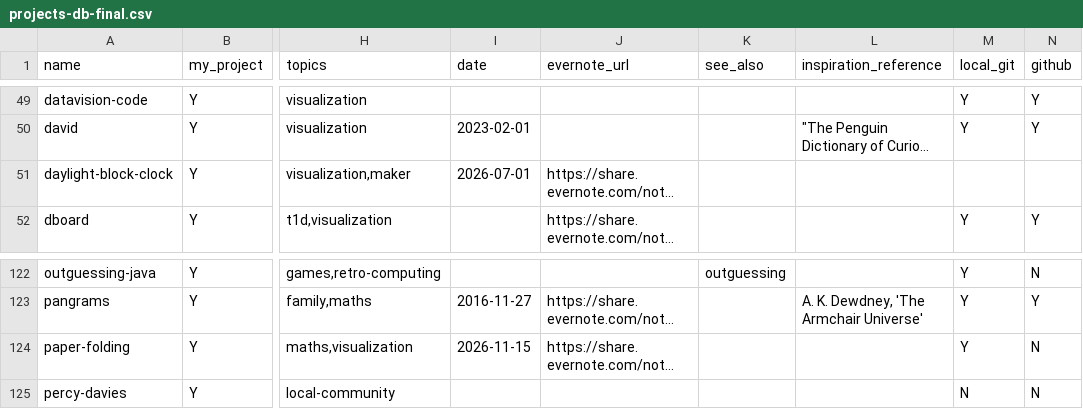
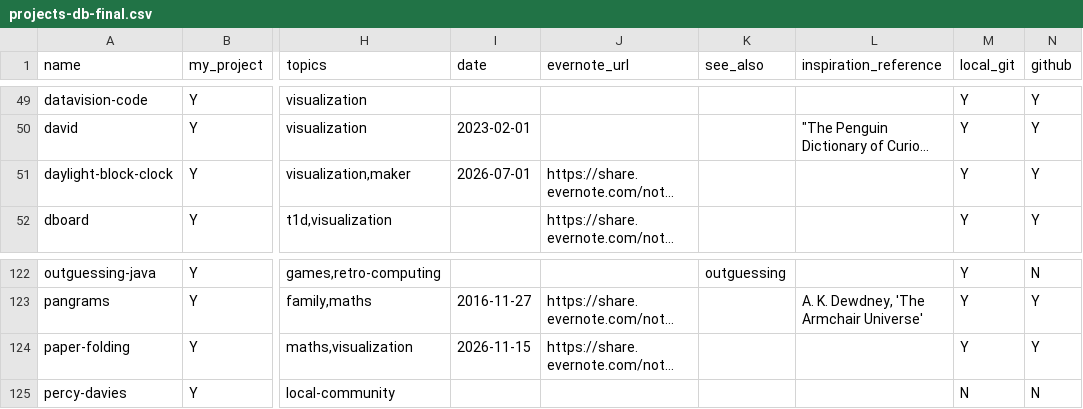
Before and after one commit to tomwhite/project-curation, a CSV file: data/projects-db-final.csv, drawn as a sheet; only a part is shown, gaps mark what is left out; long unchanged cells end in …; the diff names each change by its address in the sheet, - before the commit and + after, or states it on an @@ line.

```diff
--- a/data/projects-db-final.csv
+++ b/data/projects-db-final.csv
-M51 (local_git): (empty)
+M51 (local_git): Y
-N51 (github): (empty)
+N51 (github): Y
-N124 (github): N
+N124 (github): Y
```
Also changed, not shown: data/git-commits-work.csv, data/git-commits.csv, 1 other file.
